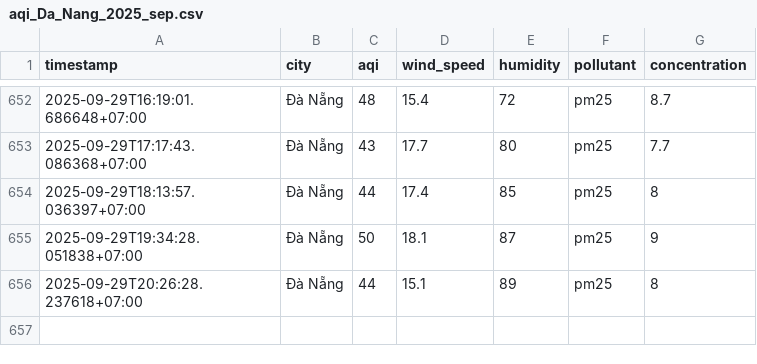
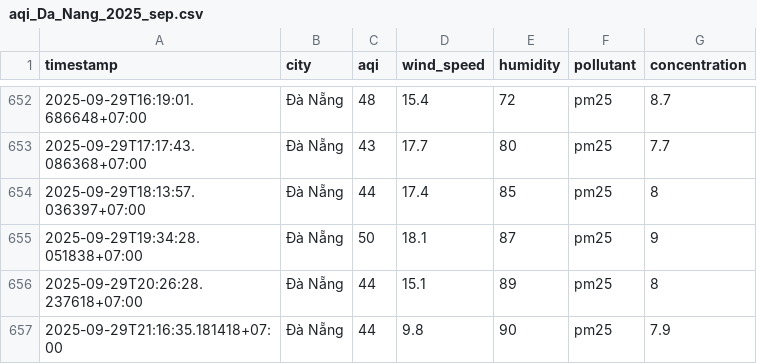
Before and after one commit to 2noScript/iqair-checking, a CSV file: data/Da_Nang/aqi_Da_Nang_2025_sep.csv, drawn as a sheet; only a part is shown, gaps mark what is left out; the diff names each change by its address in the sheet, - before the commit and + after, or states it on an @@ line.

```diff
--- a/data/Da_Nang/aqi_Da_Nang_2025_sep.csv
+++ b/data/Da_Nang/aqi_Da_Nang_2025_sep.csv
+row 657: 2025-09-29T21:16:35.181418+07:00 | Đà Nẵng | 44 | 9.8 | 90 | pm25 | 7.9
```
Also changed, not shown: data/Hai_Duong/aqi_Hai_Duong_2025_sep.csv, data/Hai_Phong/aqi_Hai_Phong_2025_sep.csv, 8 other files.
